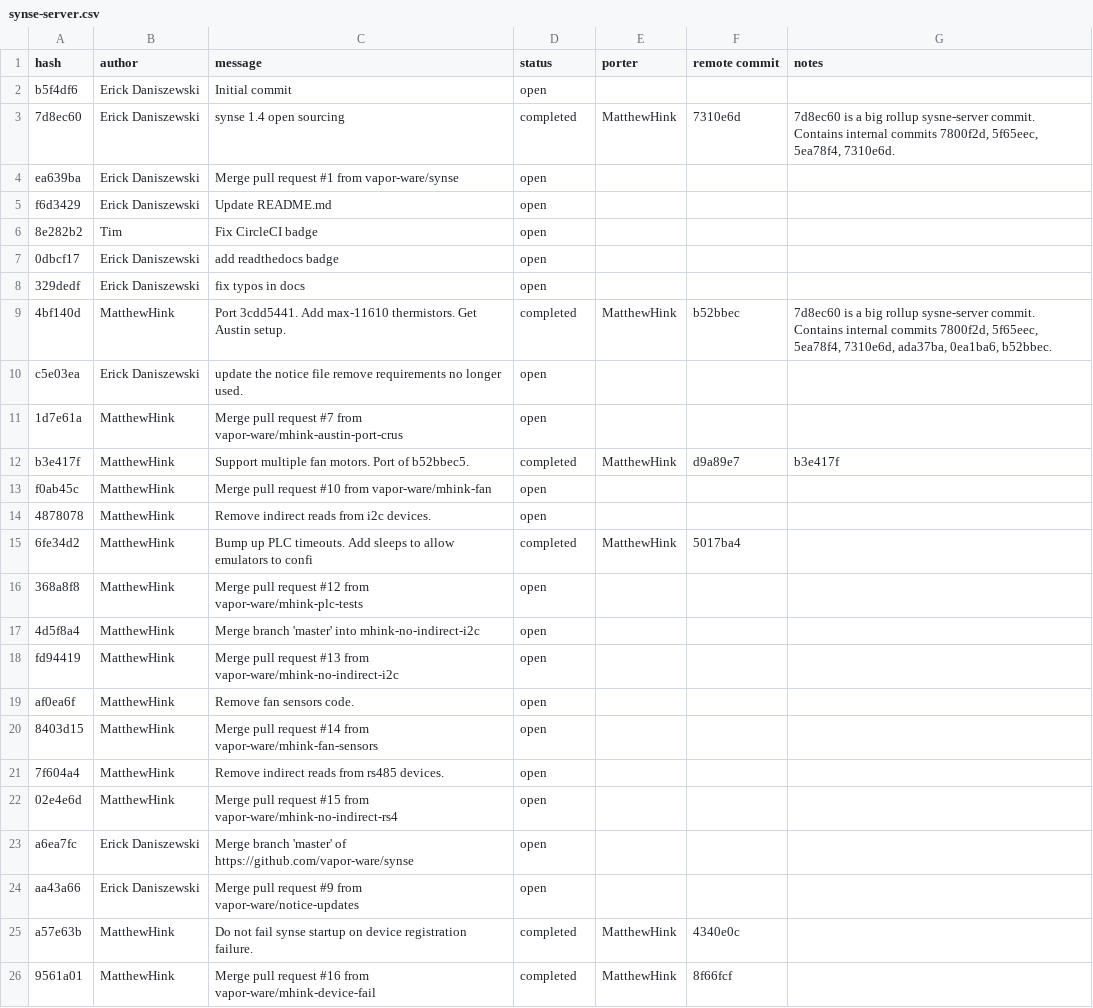
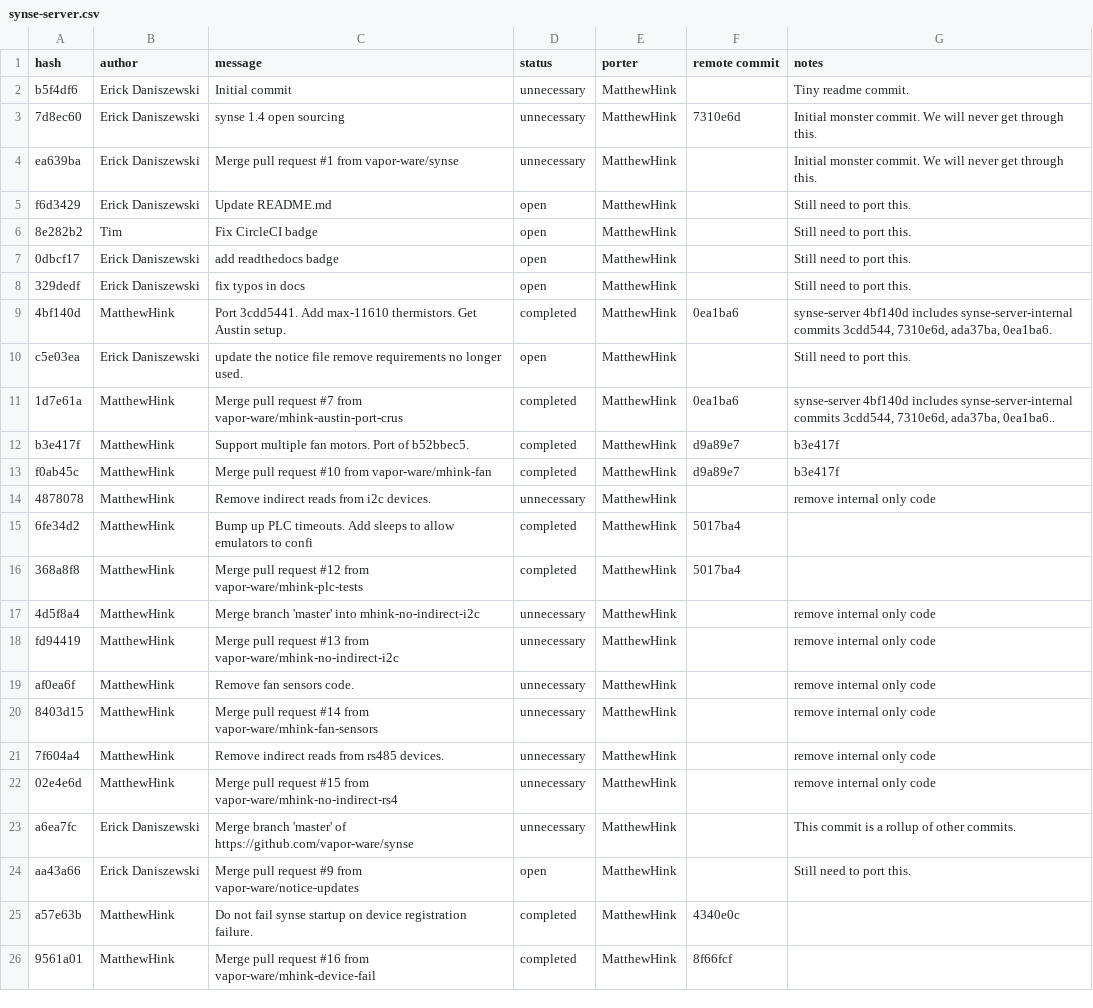
Before and after one commit to vapor-ware/synse-server, a CSV file: tools/synseport/synse-server.csv, drawn as a sheet; only a part is shown.

Commit message:
Next pass through synse/internal commits.

```diff
--- a/tools/synseport/synse-server.csv
+++ b/tools/synseport/synse-server.csv
@@ -1,25 +1,25 @@
 hash,author,message,status,porter,remote commit,notes
-b5f4df6,Erick Daniszewski,Initial commit,open,,,
-7d8ec60,Erick Daniszewski,synse 1.4 open sourcing,completed,MatthewHink,7310e6d,"7d8ec60 is a big rollup sysne-server commit. Contains internal commits 7800f2d, 5f65eec, 5ea78f4, 7310e6d."
-ea639ba,Erick Daniszewski,Merge pull request #1 from vapor-ware/synse,open,,,
-f6d3429,Erick Daniszewski,Update README.md,open,,,
-8e282b2,Tim,Fix CircleCI badge,open,,,
-0dbcf17,Erick Daniszewski,add readthedocs badge,open,,,
-329dedf,Erick Daniszewski,fix typos in docs,open,,,
-4bf140d,MatthewHink,Port 3cdd5441. Add max-11610 thermistors. Get Austin setup.,completed,MatthewHink,b52bbec,"7d8ec60 is a big rollup sysne-server commit. Contains internal commits 7800f2d, 5f65eec, 5ea78f4, 7310e6d, ada37ba, 0ea1ba6, b52bbec."
-c5e03ea,Erick Daniszewski,update the notice file  remove requirements no longer used.,open,,,
-1d7e61a,MatthewHink,Merge pull request #7 from vapor-ware/mhink-austin-port-crus,open,,,
+b5f4df6,Erick Daniszewski,Initial commit,unnecessary,MatthewHink,,Tiny readme commit.
+7d8ec60,Erick Daniszewski,synse 1.4 open sourcing,unnecessary,MatthewHink,7310e6d,Initial monster commit. We will never get through this.
+ea639ba,Erick Daniszewski,Merge pull request #1 from vapor-ware/synse,unnecessary,MatthewHink,,Initial monster commit. We will never get through this.
+f6d3429,Erick Daniszewski,Update README.md,open,MatthewHink,,Still need to port this.
+8e282b2,Tim,Fix CircleCI badge,open,MatthewHink,,Still need to port this.
+0dbcf17,Erick Daniszewski,add readthedocs badge,open,MatthewHink,,Still need to port this.
+329dedf,Erick Daniszewski,fix typos in docs,open,MatthewHink,,Still need to port this.
+4bf140d,MatthewHink,Port 3cdd5441. Add max-11610 thermistors. Get Austin setup.,completed,MatthewHink,0ea1ba6,"synse-server 4bf140d includes synse-server-internal commits 3cdd544, 7310e6d, ada37ba, 0ea1ba6."
+c5e03ea,Erick Daniszewski,update the notice file  remove requirements no longer used.,open,MatthewHink,,Still need to port this.
+1d7e61a,MatthewHink,Merge pull request #7 from vapor-ware/mhink-austin-port-crus,completed,MatthewHink,0ea1ba6,"synse-server 4bf140d includes synse-server-internal commits 3cdd544, 7310e6d, ada37ba, 0ea1ba6.."
 b3e417f,MatthewHink,Support multiple fan motors. Port of b52bbec5.,completed,MatthewHink,d9a89e7,b3e417f
-f0ab45c,MatthewHink,Merge pull request #10 from vapor-ware/mhink-fan,open,,,
-4878078,MatthewHink,Remove indirect reads from i2c devices.,open,,,
+f0ab45c,MatthewHink,Merge pull request #10 from vapor-ware/mhink-fan,completed,MatthewHink,d9a89e7,b3e417f
+4878078,MatthewHink,Remove indirect reads from i2c devices.,unnecessary,MatthewHink,,remove internal only code
 6fe34d2,MatthewHink,Bump up PLC timeouts. Add sleeps to allow emulators to confi,completed,MatthewHink,5017ba4,
-368a8f8,MatthewHink,Merge pull request #12 from vapor-ware/mhink-plc-tests,open,,,
-4d5f8a4,MatthewHink,Merge branch 'master' into mhink-no-indirect-i2c,open,,,
-fd94419,MatthewHink,Merge pull request #13 from vapor-ware/mhink-no-indirect-i2c,open,,,
-af0ea6f,MatthewHink,Remove fan sensors code.,open,,,
-8403d15,MatthewHink,Merge pull request #14 from vapor-ware/mhink-fan-sensors,open,,,
-7f604a4,MatthewHink,Remove indirect reads from rs485 devices.,open,,,
-02e4e6d,MatthewHink,Merge pull request #15 from vapor-ware/mhink-no-indirect-rs4,open,,,
-a6ea7fc,Erick Daniszewski,Merge branch 'master' of https://github.com/vapor-ware/synse,open,,,
-aa43a66,Erick Daniszewski,Merge pull request #9 from vapor-ware/notice-updates,open,,,
+368a8f8,MatthewHink,Merge pull request #12 from vapor-ware/mhink-plc-tests,completed,MatthewHink,5017ba4,
+4d5f8a4,MatthewHink,Merge branch 'master' into mhink-no-indirect-i2c,unnecessary,MatthewHink,,remove internal only code
+fd94419,MatthewHink,Merge pull request #13 from vapor-ware/mhink-no-indirect-i2c,unnecessary,MatthewHink,,remove internal only code
+af0ea6f,MatthewHink,Remove fan sensors code.,unnecessary,MatthewHink,,remove internal only code
+8403d15,MatthewHink,Merge pull request #14 from vapor-ware/mhink-fan-sensors,unnecessary,MatthewHink,,remove internal only code
+7f604a4,MatthewHink,Remove indirect reads from rs485 devices.,unnecessary,MatthewHink,,remove internal only code
+02e4e6d,MatthewHink,Merge pull request #15 from vapor-ware/mhink-no-indirect-rs4,unnecessary,MatthewHink,,remove internal only code
+a6ea7fc,Erick Daniszewski,Merge branch 'master' of https://github.com/vapor-ware/synse,unnecessary,MatthewHink,,This commit is a rollup of other commits.
+aa43a66,Erick Daniszewski,Merge pull request #9 from vapor-ware/notice-updates,open,MatthewHink,,Still need to port this.
 a57e63b,MatthewHink,Do not fail synse startup on device registration failure.,completed,MatthewHink,4340e0c,
```
Also changed, not shown: tools/synseport/synse-server-internal.csv.
